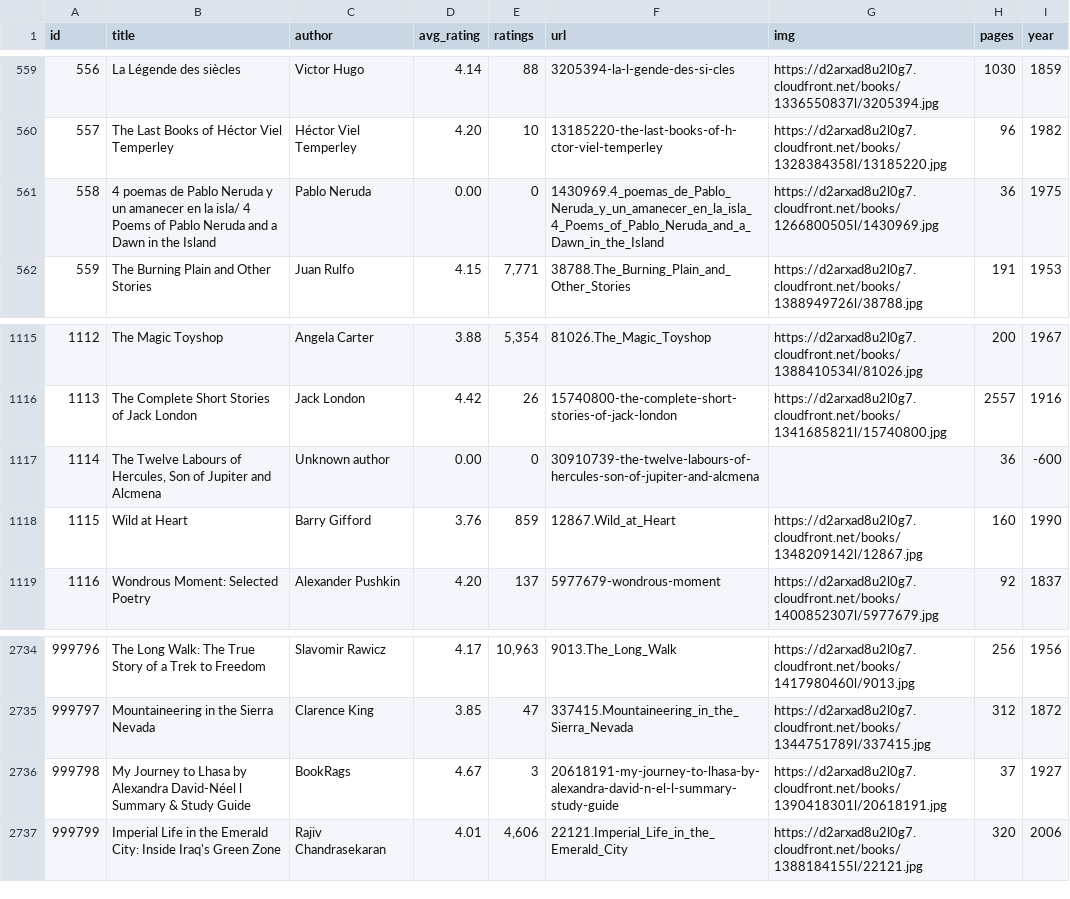
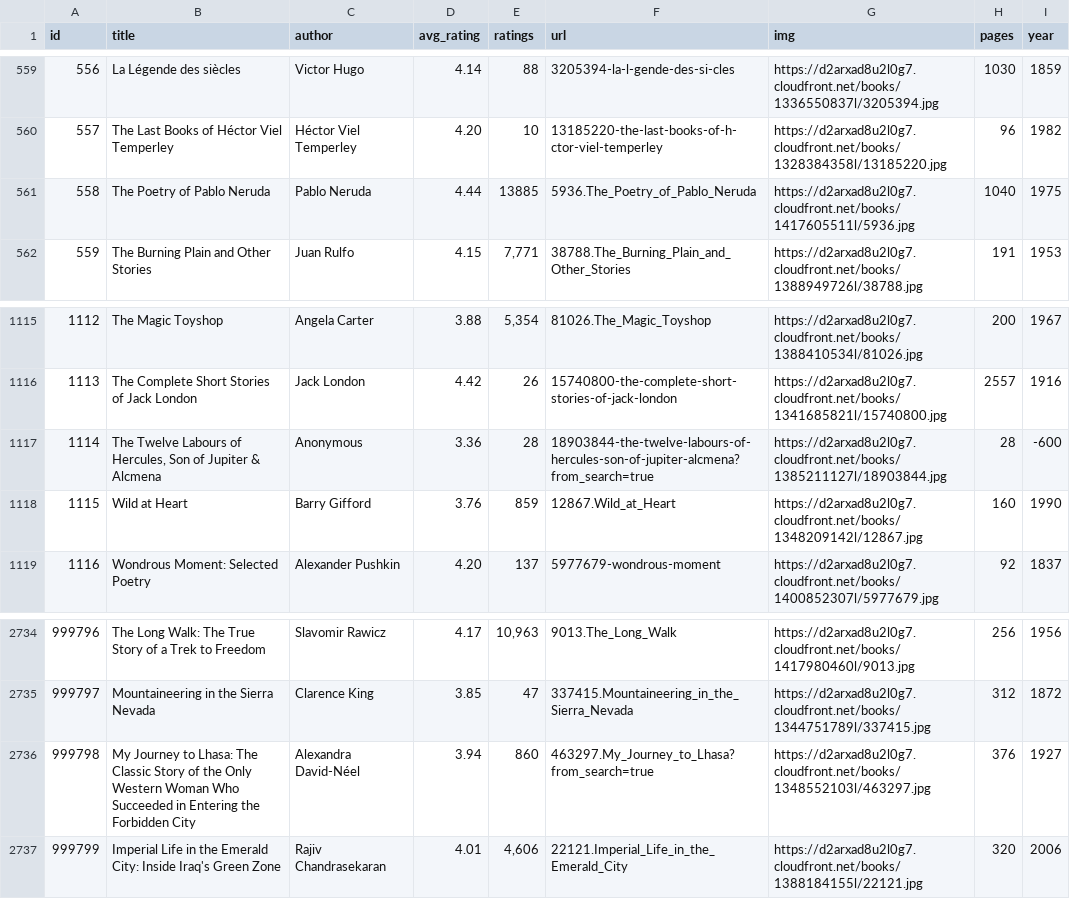
Before and after one commit to elneto/books2, a CSV file: public/both.csv, drawn as a sheet; only a part is shown, gaps mark what is left out.

Commit message:
fixed more

```diff
--- a/public/both.csv
+++ b/public/both.csv
@@ -560,3 +560,3 @@ id,title,author,avg_rating,ratings,url,img,pages,year
 557,The Last Books of Héctor Viel Temperley,Héctor Viel Temperley,4.20,10,13185220-the-last-books-of-h-ctor-viel-temperley,https://d2arxad8u2l0g7.cloudfront.net/books/1328384358l/13185220.jpg,96,1982
-558,4 poemas de Pablo Neruda y un amanecer en la isla/ 4 Poems of Pablo Neruda and a Dawn in the Island,Pablo Neruda,0.00,0,1430969.4_poemas_de_Pablo_Neruda_y_un_amanecer_en_la_isla_4_Poems_of_Pablo_Neruda_and_a_Dawn_in_the_Island,https://d2arxad8u2l0g7.cloudfront.net/books/1266800505l/1430969.jpg,36,1975
+558,The Poetry of Pablo Neruda,Pablo Neruda,4.44,13885,5936.The_Poetry_of_Pablo_Neruda,https://d2arxad8u2l0g7.cloudfront.net/books/1417605511l/5936.jpg,1040,1975
 559,The Burning Plain and Other Stories,Juan Rulfo,4.15,"7,771",38788.The_Burning_Plain_and_Other_Stories,https://d2arxad8u2l0g7.cloudfront.net/books/1388949726l/38788.jpg,191,1953
@@ -1116,3 +1116,3 @@ id,title,author,avg_rating,ratings,url,img,pages,year
 1113,The Complete Short Stories of Jack London,Jack London,4.42,26,15740800-the-complete-short-stories-of-jack-london,https://d2arxad8u2l0g7.cloudfront.net/books/1341685821l/15740800.jpg,2557,1916
-1114,"The Twelve Labours of Hercules, Son of Jupiter and Alcmena",Unknown author,0.00,0,30910739-the-twelve-labours-of-hercules-son-of-jupiter-and-alcmena,,36,-600
+1114,"The Twelve Labours of Hercules, Son of Jupiter & Alcmena",Anonymous,3.36,28,18903844-the-twelve-labours-of-hercules-son-of-jupiter-alcmena?from_search=true,https://d2arxad8u2l0g7.cloudfront.net/books/1385211127l/18903844.jpg,28,-600
 1115,Wild at Heart,Barry Gifford,3.76,859,12867.Wild_at_Heart,https://d2arxad8u2l0g7.cloudfront.net/books/1348209142l/12867.jpg,160,1990
@@ -2735,3 +2735,3 @@ id,title,author,avg_rating,ratings,url,img,pages,year
 999797,Mountaineering in the Sierra Nevada,Clarence King,3.85,47,337415.Mountaineering_in_the_Sierra_Nevada,https://d2arxad8u2l0g7.cloudfront.net/books/1344751789l/337415.jpg,312,1872
-999798,My Journey to Lhasa by Alexandra David-Néel l Summary & Study Guide,BookRags,4.67,3,20618191-my-journey-to-lhasa-by-alexandra-david-n-el-l-summary-study-guide,https://d2arxad8u2l0g7.cloudfront.net/books/1390418301l/20618191.jpg,37,1927
+999798,My Journey to Lhasa: The Classic Story of the Only Western Woman Who Succeeded in Entering the Forbidden City,Alexandra David-Néel,3.94,860,463297.My_Journey_to_Lhasa?from_search=true,https://d2arxad8u2l0g7.cloudfront.net/books/1348552103l/463297.jpg,376,1927
 999799,Imperial Life in the Emerald City: Inside Iraq's Green Zone,Rajiv Chandrasekaran,4.01,"4,606",22121.Imperial_Life_in_the_Emerald_City,https://d2arxad8u2l0g7.cloudfront.net/books/1388184155l/22121.jpg,320,2006
```
